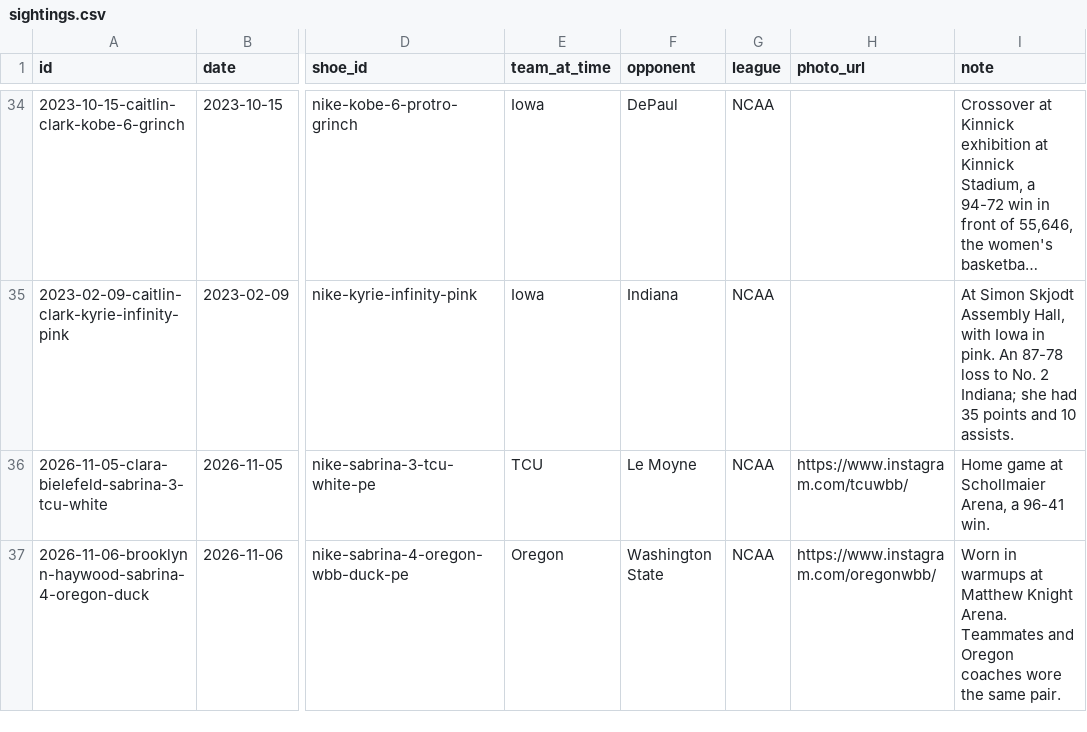
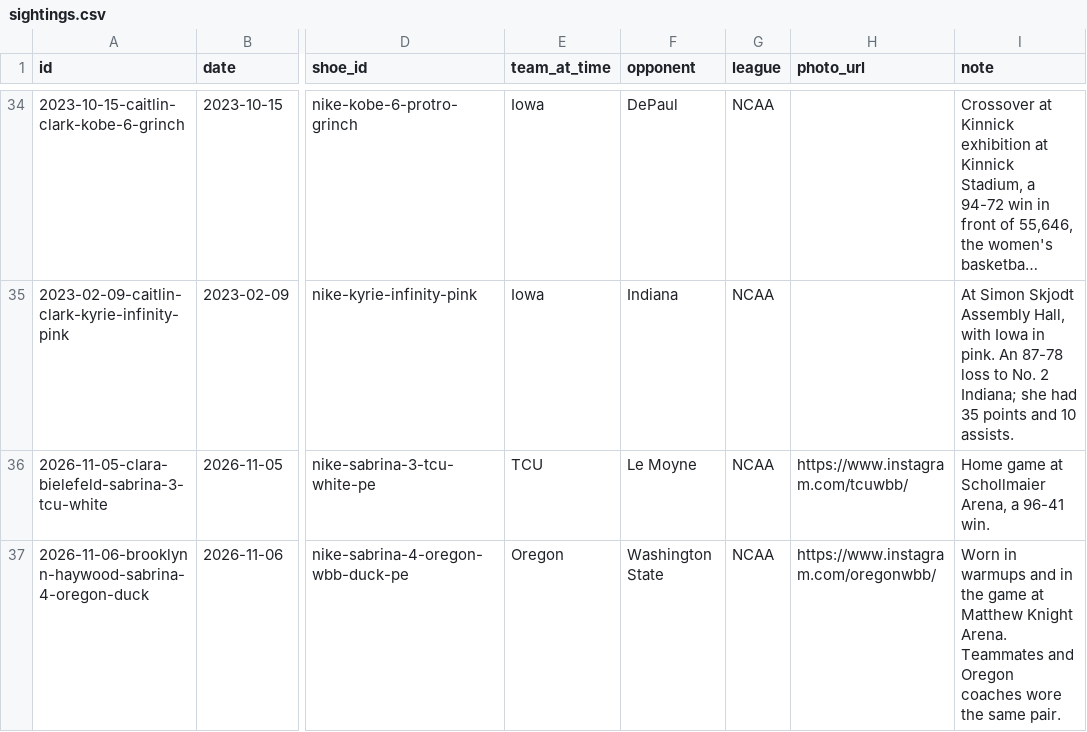
Before and after one commit to elcarrillo/wbb_kicks, a CSV file: data/sightings.csv, drawn as a sheet; only a part is shown, gaps mark what is left out; long unchanged cells end in …; the diff names each change by its address in the sheet, - before the commit and + after, or states it on an @@ line.

Commit message:
Note Brooklynn Haywood wore Sabrina 4 Duck PE in game

```diff
--- a/data/sightings.csv
+++ b/data/sightings.csv
-I37 (note): …in warmups at Matthew…
+I37 (note): …in warmups and in the game at Matthew…
```
